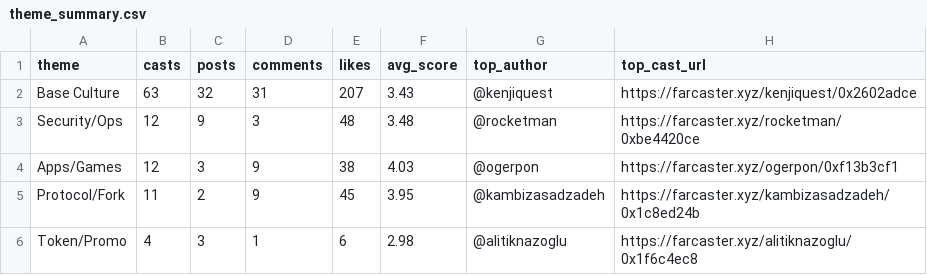
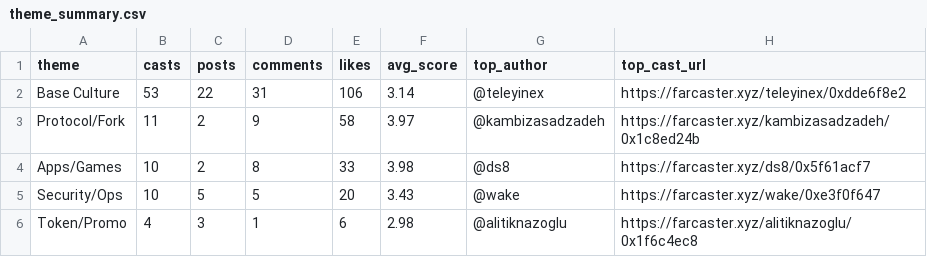
Before and after one commit to ael-dev3/Clawberto-Farcaster-Context, a CSV file: public/generated/theme_summary.csv, drawn as a sheet.

```diff
--- a/public/generated/theme_summary.csv
+++ b/public/generated/theme_summary.csv
@@ -1,6 +1,6 @@
 theme,casts,posts,comments,likes,avg_score,top_author,top_cast_url
-Base Culture,63,32,31,207,3.43,@kenjiquest,https://farcaster.xyz/kenjiquest/0x2602adce
-Security/Ops,12,9,3,48,3.48,@rocketman,https://farcaster.xyz/rocketman/0xbe4420ce
-Apps/Games,12,3,9,38,4.03,@ogerpon,https://farcaster.xyz/ogerpon/0xf13b3cf1
-Protocol/Fork,11,2,9,45,3.95,@kambizasadzadeh,https://farcaster.xyz/kambizasadzadeh/0x1c8ed24b
+Base Culture,53,22,31,106,3.14,@teleyinex,https://farcaster.xyz/teleyinex/0xdde6f8e2
+Protocol/Fork,11,2,9,58,3.97,@kambizasadzadeh,https://farcaster.xyz/kambizasadzadeh/0x1c8ed24b
+Apps/Games,10,2,8,33,3.98,@ds8,https://farcaster.xyz/ds8/0x5f61acf7
+Security/Ops,10,5,5,20,3.43,@wake,https://farcaster.xyz/wake/0xe3f0f647
 Token/Promo,4,3,1,6,2.98,@alitiknazoglu,https://farcaster.xyz/alitiknazoglu/0x1f6c4ec8
```
Also changed, not shown: public/generated/comments.csv, 20 other files.
